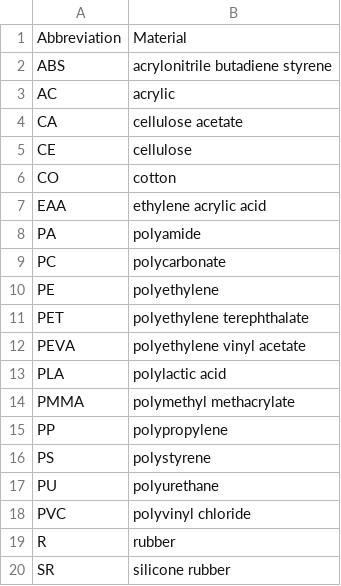
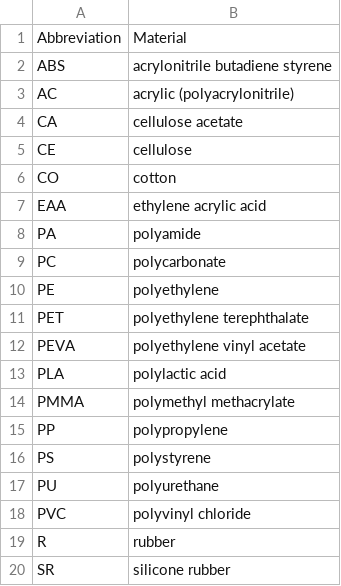
Before and after one commit to Ratey-AtUWA/Learn-R-web, a CSV file: abbrev.csv, drawn as a sheet.

Commit message:
update for ATR-FTIR-library Shiny app

```diff
--- a/abbrev.csv
+++ b/abbrev.csv
@@ -2,3 +2,3 @@
 "ABS","acrylonitrile butadiene styrene"
-"AC","acrylic"
+"AC","acrylic (polyacrylonitrile)"
 "CA","cellulose acetate"
```
